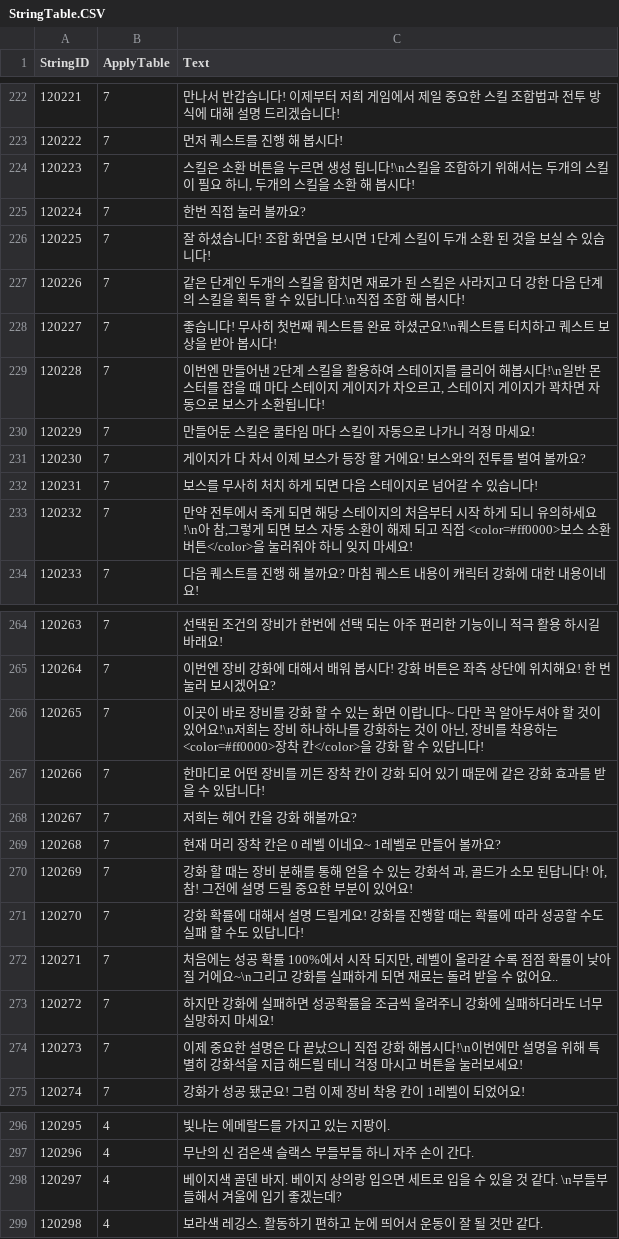
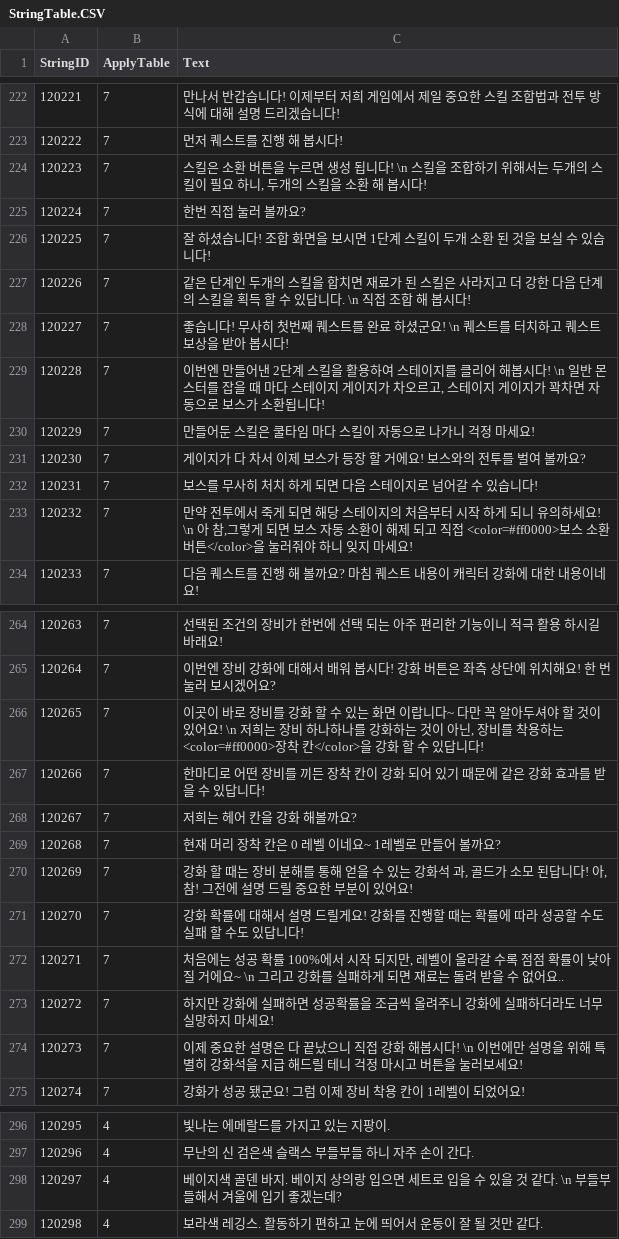
Before and after one commit to Kim-coding/SkillMaster, a CSV file: Assets/Resources/Table/StringTable.CSV, drawn as a sheet; only a part is shown, gaps mark what is left out; the diff covers the shown part only.

Commit message:
스트링테이블 띄어쓰기 수정

```diff
--- a/Assets/Resources/Table/StringTable.CSV
+++ b/Assets/Resources/Table/StringTable.CSV
@@ -223,8 +223,8 @@
 120222,7,먼저 퀘스트를 진행 해 봅시다!
-120223,7,"스킬은 소환 버튼을 누르면 생성 됩니다!\n스킬을 조합하기 위해서는 두개의 스킬이 필요 하니, 두개의 스킬을 소환 해 봅시다!"
+120223,7,"스킬은 소환 버튼을 누르면 생성 됩니다! \n 스킬을 조합하기 위해서는 두개의 스킬이 필요 하니, 두개의 스킬을 소환 해 봅시다!"
 120224,7,한번 직접 눌러 볼까요?
 120225,7,잘 하셨습니다! 조합 화면을 보시면 1단계 스킬이 두개 소환 된 것을 보실 수 있습니다!
-120226,7,같은 단계인 두개의 스킬을 합치면 재료가 된 스킬은 사라지고 더 강한 다음 단계의 스킬을 획득 할 수 있답니다.\n직접 조합 해 봅시다!
-120227,7,좋습니다! 무사히 첫번째 퀘스트를 완료 하셨군요!\n퀘스트를 터치하고 퀘스트 보상을 받아 봅시다!
-120228,7,"이번엔 만들어낸 2단계 스킬을 활용하여 스테이지를 클리어 해봅시다!\n일반 몬스터를 잡을 때 마다 스테이지 게이지가 차오르고, 스테이지 게이지가 꽉차면 자동으로 보스가 소환됩니다! "
+120226,7,같은 단계인 두개의 스킬을 합치면 재료가 된 스킬은 사라지고 더 강한 다음 단계의 스킬을 획득 할 수 있답니다.  \n  직접 조합 해 봅시다!
+120227,7,좋습니다! 무사히 첫번째 퀘스트를 완료 하셨군요! \n 퀘스트를 터치하고 퀘스트 보상을 받아 봅시다!
+120228,7,"이번엔 만들어낸 2단계 스킬을 활용하여 스테이지를 클리어 해봅시다! \n 일반 몬스터를 잡을 때 마다 스테이지 게이지가 차오르고, 스테이지 게이지가 꽉차면 자동으로 보스가 소환됩니다! "
 120229,7,만들어둔 스킬은 쿨타임 마다 스킬이 자동으로 나가니 걱정 마세요!
@@ -232,3 +232,3 @@
 120231,7,보스를 무사히 처치 하게 되면 다음 스테이지로 넘어갈 수 있습니다!
-120232,7,"만약 전투에서 죽게 되면 해당 스테이지의 처음부터 시작 하게 되니 유의하세요!\n아 참,그렇게 되면 보스 자동 소환이 해제 되고 직접 <color=#ff0000>보스 소환 버튼</color>을 눌러줘야 하니 잊지 마세요! "
+120232,7,"만약 전투에서 죽게 되면 해당 스테이지의 처음부터 시작 하게 되니 유의하세요! \n 아 참,그렇게 되면 보스 자동 소환이 해제 되고 직접 <color=#ff0000>보스 소환 버튼</color>을 눌러줘야 하니 잊지 마세요! "
 120233,7,다음 퀘스트를 진행 해 볼까요? 마침 퀘스트 내용이 캐릭터 강화에 대한 내용이네요!
@@ -265,3 +265,3 @@
 120264,7,이번엔 장비 강화에 대해서 배워 봅시다! 강화 버튼은 좌측 상단에 위치해요! 한 번 눌러 보시겠어요?
-120265,7,"이곳이 바로 장비를 강화 할 수 있는 화면 이랍니다~ 다만 꼭 알아두셔야 할 것이 있어요!\n저희는 장비 하나하나를 강화하는 것이 아닌, 장비를 착용하는 <color=#ff0000>장착 칸</color>을 강화 할 수 있답니다!"
+120265,7,"이곳이 바로 장비를 강화 할 수 있는 화면 이랍니다~ 다만 꼭 알아두셔야 할 것이 있어요! \n 저희는 장비 하나하나를 강화하는 것이 아닌, 장비를 착용하는 <color=#ff0000>장착 칸</color>을 강화 할 수 있답니다!"
 120266,7,한마디로 어떤 장비를 끼든 장착 칸이 강화 되어 있기 때문에 같은 강화 효과를 받을 수 있답니다!
@@ -271,5 +271,5 @@
 120270,7,강화 확률에 대해서 설명 드릴게요! 강화를 진행할 때는 확률에 따라 성공할 수도 실패 할 수도 있답니다!
-120271,7,"처음에는 성공 확률 100%에서 시작 되지만, 레벨이 올라갈 수록 점점 확률이 낮아 질 거에요~\n그리고 강화를 실패하게 되면 재료는 돌려 받을 수 없어요.."
+120271,7,"처음에는 성공 확률 100%에서 시작 되지만, 레벨이 올라갈 수록 점점 확률이 낮아 질 거에요~ \n 그리고 강화를 실패하게 되면 재료는 돌려 받을 수 없어요.."
 120272,7,하지만 강화에 실패하면 성공확률을 조금씩 올려주니 강화에 실패하더라도 너무 실망하지 마세요!
-120273,7,이제 중요한 설명은 다 끝났으니 직접 강화 해봅시다!\n이번에만 설명을 위해 특별히 강화석을 지급 해드릴 테니 걱정 마시고 버튼을 눌러보세요!
+120273,7,이제 중요한 설명은 다 끝났으니 직접 강화 해봅시다! \n 이번에만 설명을 위해 특별히 강화석을 지급 해드릴 테니 걱정 마시고 버튼을 눌러보세요!
 120274,7,강화가 성공 됐군요! 그럼 이제 장비 착용 칸이 1레벨이 되었어요!
@@ -297,3 +297,3 @@
 120296,4,무난의 신 검은색 슬랙스 부들부들 하니 자주 손이 간다.
-120297,4,베이지색 골덴 바지. 베이지 상의랑 입으면 세트로 입을 수 있을 것 같다. \n부들부들해서 겨울에 입기 좋겠는데?
+120297,4,베이지색 골덴 바지. 베이지 상의랑 입으면 세트로 입을 수 있을 것 같다.  \n  부들부들해서 겨울에 입기 좋겠는데?
 120298,4,보라색 레깅스. 활동하기 편하고 눈에 띄어서 운동이 잘 될 것만 같다.
```
Also changed, not shown: 1 edited cell elsewhere in this file.
